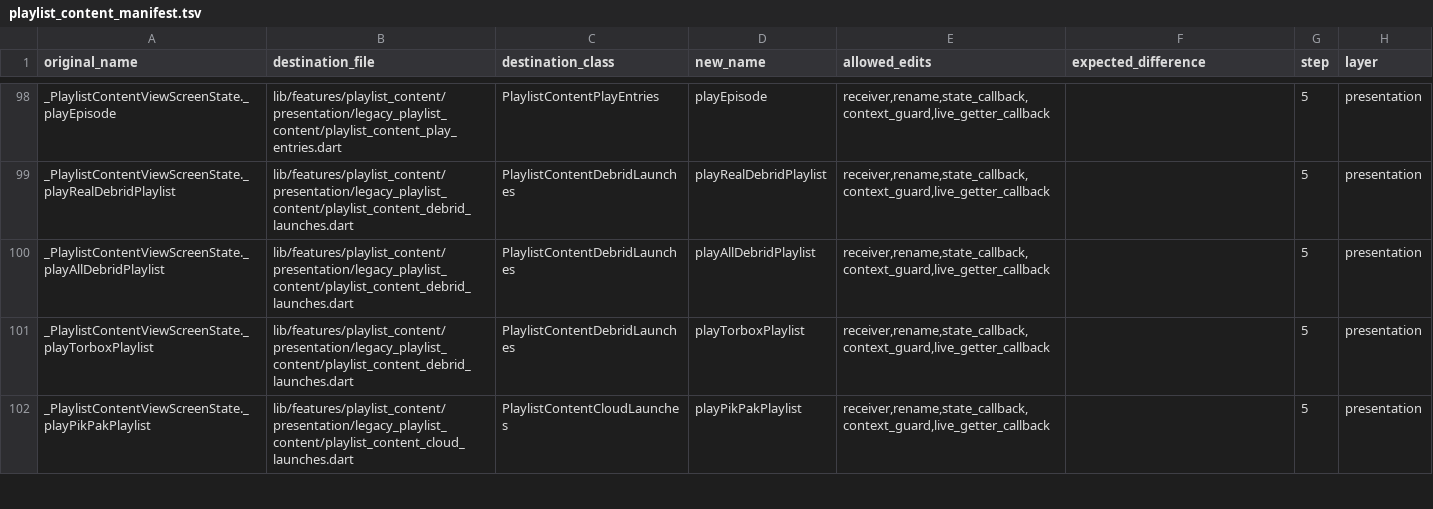
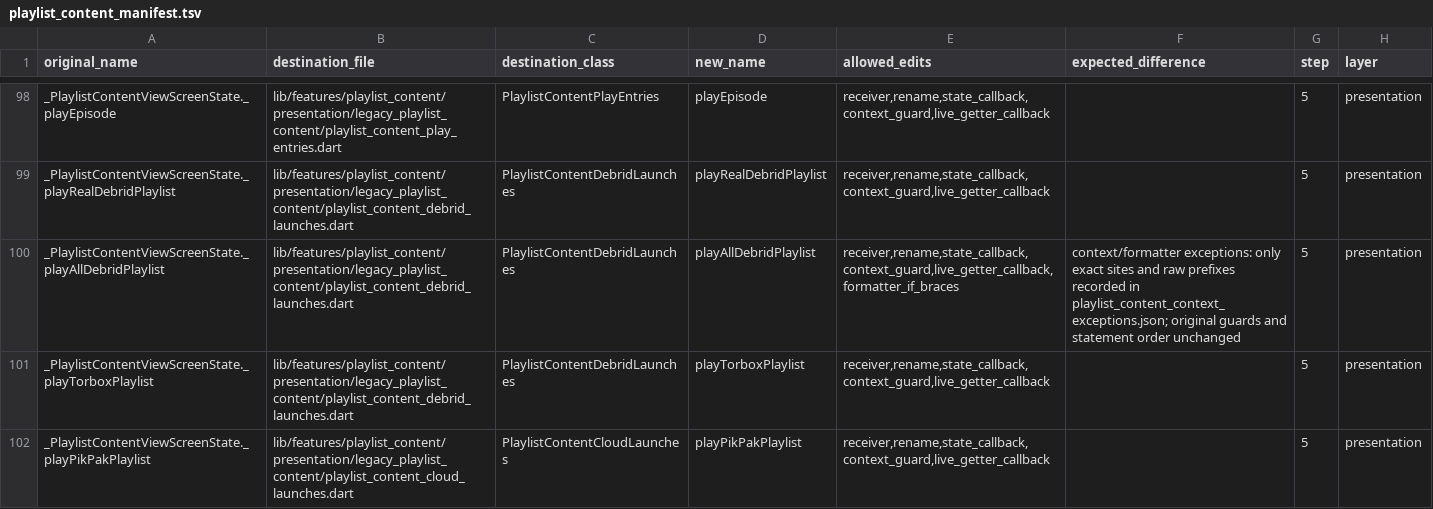
Before and after one commit to varunsalian/debrify, a TSV file: dev/tool/playlist_content_manifest.tsv, drawn as a sheet; only a part is shown, gaps mark what is left out.

```diff
--- a/dev/tool/playlist_content_manifest.tsv
+++ b/dev/tool/playlist_content_manifest.tsv
@@ -99,3 +99,3 @@ _PlaylistContentViewScreenState._playEpisode	lib/features/playlist_content/prese
 _PlaylistContentViewScreenState._playRealDebridPlaylist	lib/features/playlist_content/presentation/legacy_playlist_content/playlist_content_debrid_launches.dart	PlaylistContentDebridLaunches	playRealDebridPlaylist	receiver,rename,state_callback,context_guard,live_getter_callback		5	presentation
-_PlaylistContentViewScreenState._playAllDebridPlaylist	lib/features/playlist_content/presentation/legacy_playlist_content/playlist_content_debrid_launches.dart	PlaylistContentDebridLaunches	playAllDebridPlaylist	receiver,rename,state_callback,context_guard,live_getter_callback		5	presentation
+_PlaylistContentViewScreenState._playAllDebridPlaylist	lib/features/playlist_content/presentation/legacy_playlist_content/playlist_content_debrid_launches.dart	PlaylistContentDebridLaunches	playAllDebridPlaylist	receiver,rename,state_callback,context_guard,live_getter_callback,formatter_if_braces	context/formatter exceptions: only exact sites and raw prefixes recorded in playlist_content_context_exceptions.json; original guards and statement order unchanged	5	presentation
 _PlaylistContentViewScreenState._playTorboxPlaylist	lib/features/playlist_content/presentation/legacy_playlist_content/playlist_content_debrid_launches.dart	PlaylistContentDebridLaunches	playTorboxPlaylist	receiver,rename,state_callback,context_guard,live_getter_callback		5	presentation
```
Also changed, not shown: 18 other files.
